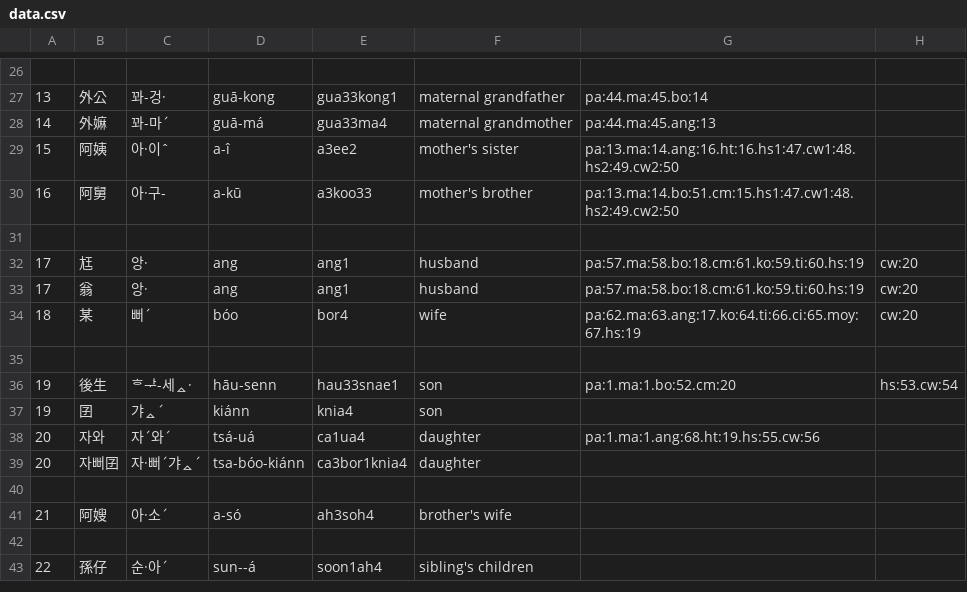
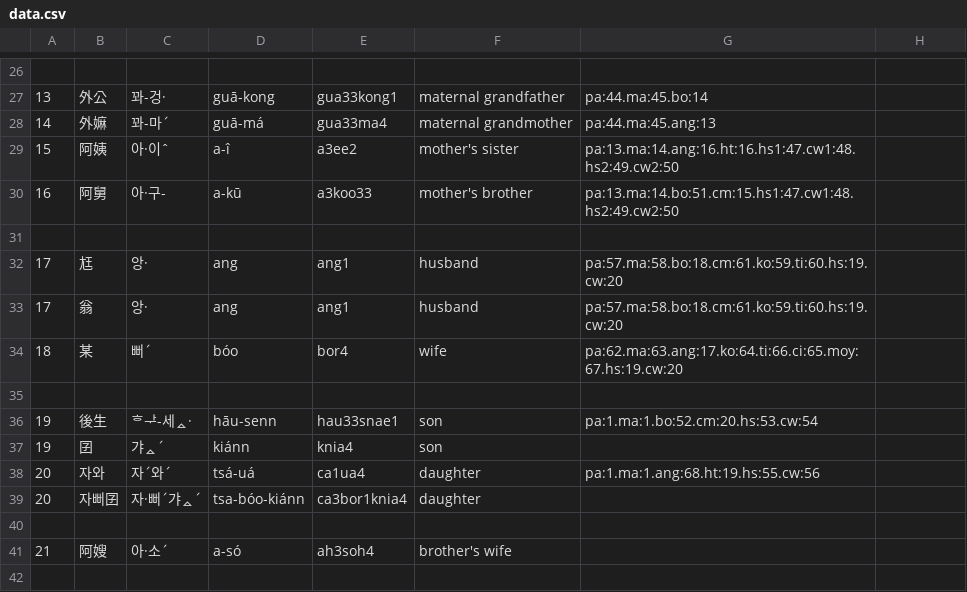
Before and after one commit to leechunhoe/pg-hokkien-database, a CSV file: data.csv, drawn as a sheet; only a part is shown, gaps mark what is left out; the shorter side is filled out with more unchanged rows.

```diff
--- a/data.csv
+++ b/data.csv
@@ -31,7 +31,7 @@
 
-17,尪,앙·,ang,ang1,husband,pa:57.ma:58.bo:18.cm:61.ko:59.ti:60.hs:19,cw:20
-17,翁,앙·,ang,ang1,husband,pa:57.ma:58.bo:18.cm:61.ko:59.ti:60.hs:19,cw:20
-18,某,뻐ˊ,bóo,bor4,wife,pa:62.ma:63.ang:17.ko:64.ti:66.ci:65.moy:67.hs:19,cw:20
+17,尪,앙·,ang,ang1,husband,pa:57.ma:58.bo:18.cm:61.ko:59.ti:60.hs:19.cw:20
+17,翁,앙·,ang,ang1,husband,pa:57.ma:58.bo:18.cm:61.ko:59.ti:60.hs:19.cw:20
+18,某,뻐ˊ,bóo,bor4,wife,pa:62.ma:63.ang:17.ko:64.ti:66.ci:65.moy:67.hs:19.cw:20
 
-19,後生,ᄒᅷ-세ᇫ·,hāu-senn,hau33snae1,son,pa:1.ma:1.bo:52.cm:20,hs:53.cw:54
+19,後生,ᄒᅷ-세ᇫ·,hāu-senn,hau33snae1,son,pa:1.ma:1.bo:52.cm:20.hs:53.cw:54
 19,囝,갸ᇫˊ,kiánn,knia4,son
```
Also changed, not shown: 3 other files.
